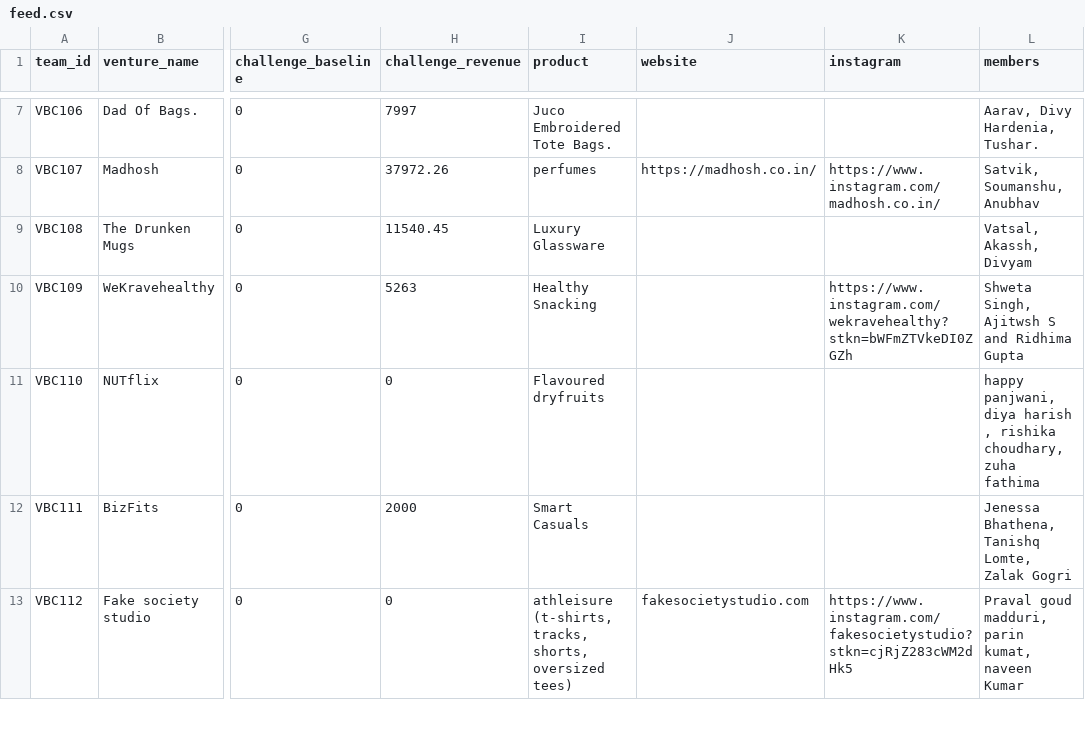
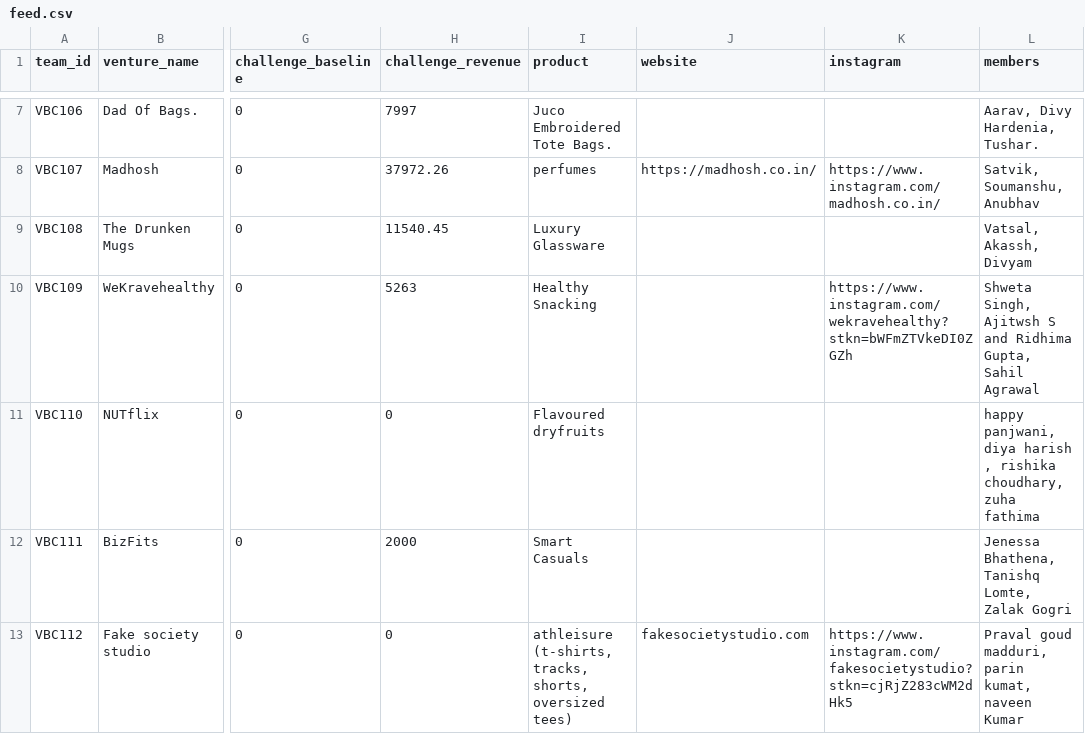
Before and after one commit to chaaandu/forge-byob-tv, a CSV file: public/tv/feed.csv, drawn as a sheet; only a part is shown, gaps mark what is left out; the diff names each change by its address in the sheet, - before the commit and + after, or states it on an @@ line.

```diff
--- a/public/tv/feed.csv
+++ b/public/tv/feed.csv
-L10 (members): …and Ridhima Gupta
+L10 (members): …and Ridhima Gupta, Sahil Agrawal
```
Also changed, not shown: 5 other files.
